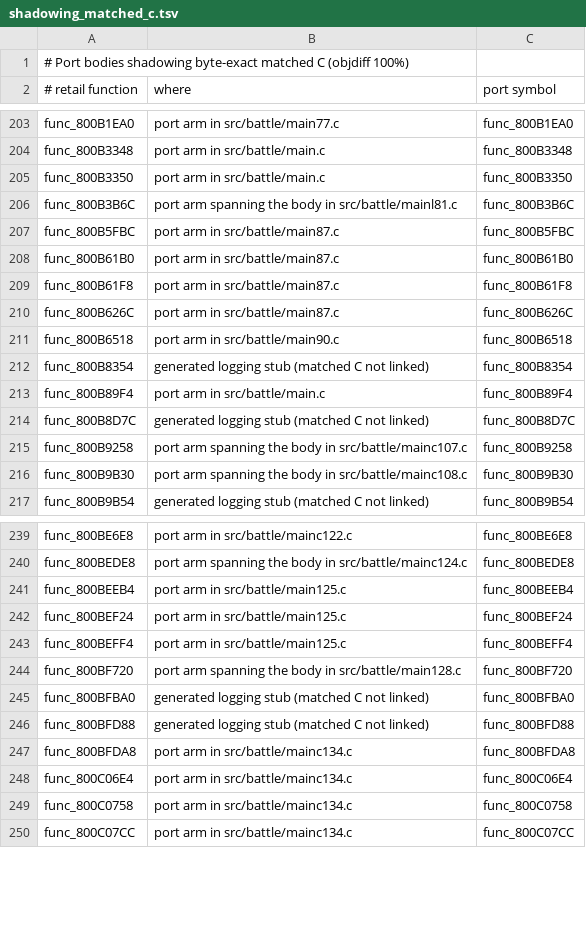
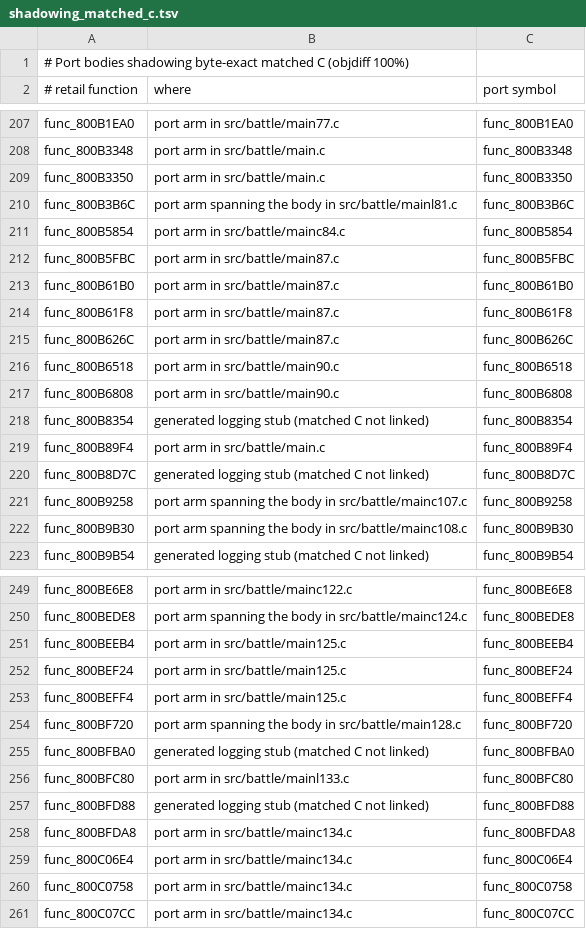
Before and after one commit to Blizz127/xenogears-decomp-ai, a TSV file: docs/port/shadowing_matched_c.tsv, drawn as a sheet; only a part is shown, gaps mark what is left out; the diff covers the shown part only; the diff names each change by its address in the sheet, - before the commit and + after, or states it on an @@ line.

```diff
--- a/docs/port/shadowing_matched_c.tsv
+++ b/docs/port/shadowing_matched_c.tsv
+row 211: func_800B5854 | port arm in src/battle/mainc84.c | func_800B5854
+row 217: func_800B6808 | port arm in src/battle/main90.c | func_800B6808
+row 256: func_800BFC80 | port arm in src/battle/mainl133.c | func_800BFC80
```
Also changed, not shown: 8 added rows elsewhere in this file.
